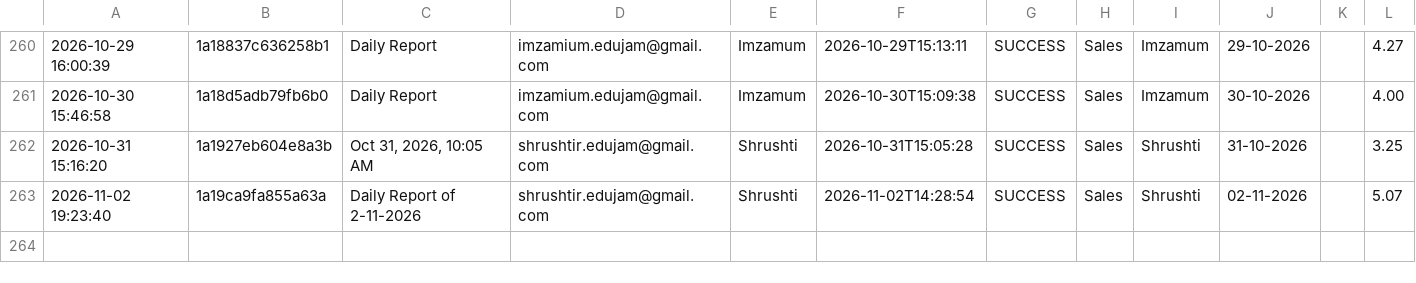
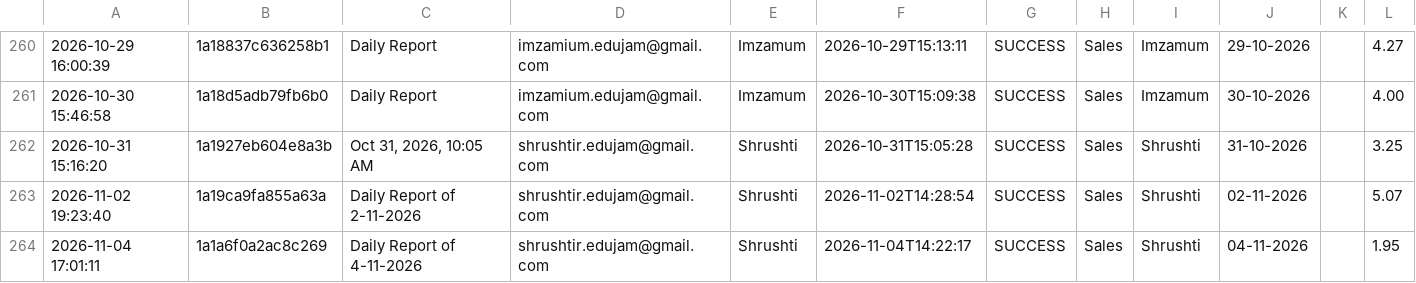
Before and after one commit to Hardik0241/Report_Automation_Dadar, a CSV file: Working_Report_Editor/logs/processing_logs.csv, drawn as a sheet; only a part is shown, gaps mark what is left out.

```diff
--- a/Working_Report_Editor/logs/processing_logs.csv
+++ b/Working_Report_Editor/logs/processing_logs.csv
@@ -263 +263,2 @@
 2026-11-02 19:23:40,1a19ca9fa855a63a,Daily Report of 2-11-2026,shrushtir.edujam@gmail.com,Shrushti,2026-11-02T14:28:54,SUCCESS,Sales,Shrushti,02-11-2026,,5.07
+2026-11-04 17:01:11,1a1a6f0a2ac8c269,Daily Report of 4-11-2026,shrushtir.edujam@gmail.com,Shrushti,2026-11-04T14:22:17,SUCCESS,Sales,Shrushti,04-11-2026,,1.95
```
